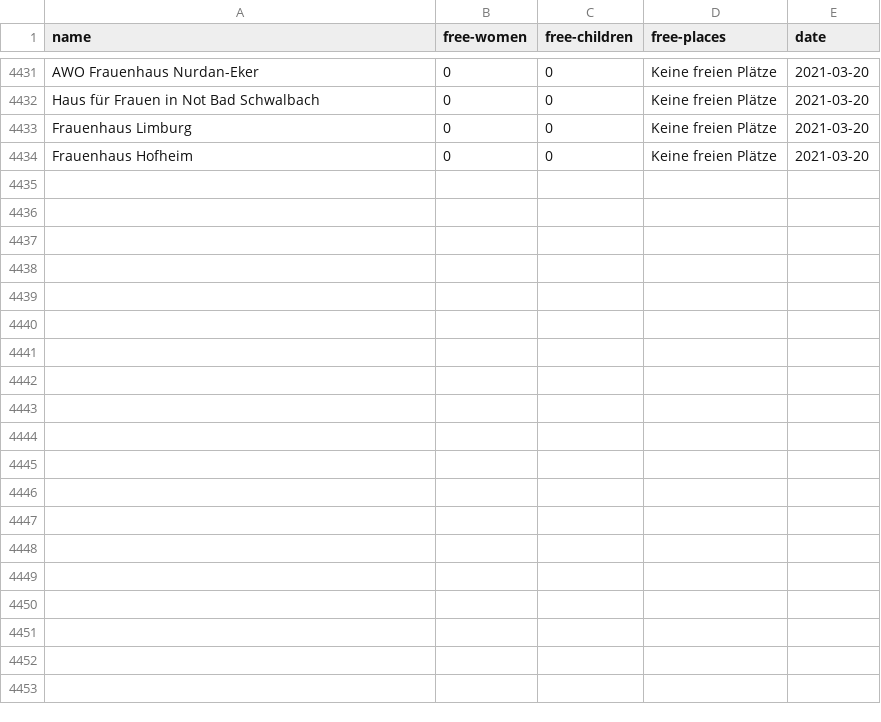
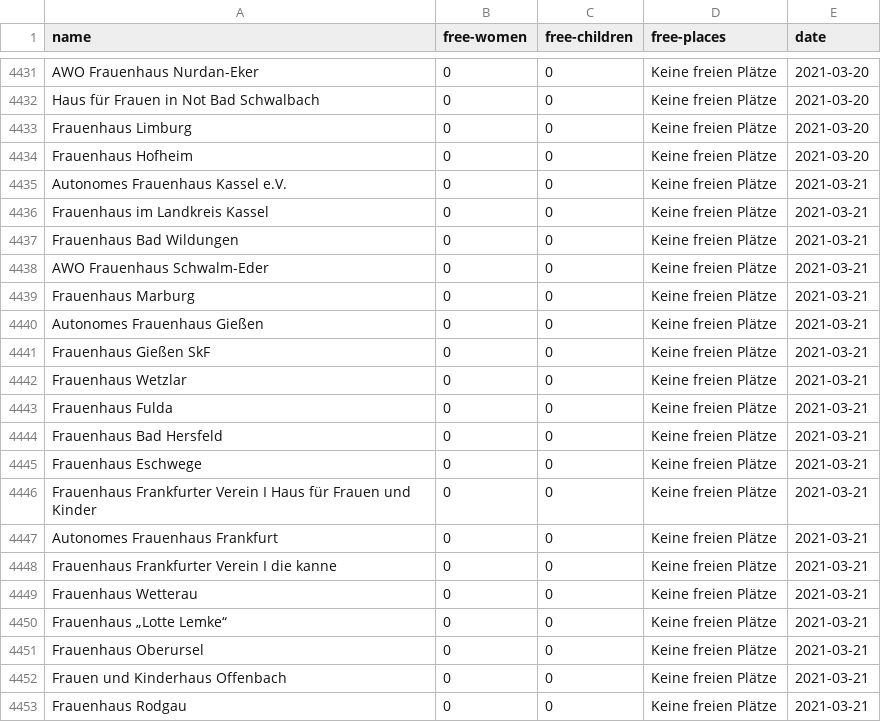
Before and after one commit to maxdonheiser/stoplight-scraper, a CSV file: data/he.csv, drawn as a sheet; only a part is shown, gaps mark what is left out; the diff covers the shown part only; the diff names each change by its address in the sheet, - before the commit and + after, or states it on an @@ line.

```diff
--- a/data/he.csv
+++ b/data/he.csv
+row 4435: Autonomes Frauenhaus Kassel e.V. | 0 | 0 | Keine freien Plätze | 2021-03-21
+row 4436: Frauenhaus im Landkreis Kassel | 0 | 0 | Keine freien Plätze | 2021-03-21
+row 4437: Frauenhaus Bad Wildungen | 0 | 0 | Keine freien Plätze | 2021-03-21
+row 4438: AWO Frauenhaus Schwalm-Eder | 0 | 0 | Keine freien Plätze | 2021-03-21
+row 4439: Frauenhaus Marburg | 0 | 0 | Keine freien Plätze | 2021-03-21
+row 4440: Autonomes Frauenhaus Gießen | 0 | 0 | Keine freien Plätze | 2021-03-21
+row 4441: Frauenhaus Gießen SkF | 0 | 0 | Keine freien Plätze | 2021-03-21
+row 4442: Frauenhaus Wetzlar | 0 | 0 | Keine freien Plätze | 2021-03-21
+row 4443: Frauenhaus Fulda | 0 | 0 | Keine freien Plätze | 2021-03-21
+row 4444: Frauenhaus Bad Hersfeld | 0 | 0 | Keine freien Plätze | 2021-03-21
+row 4445: Frauenhaus Eschwege | 0 | 0 | Keine freien Plätze | 2021-03-21
+row 4446: Frauenhaus Frankfurter Verein I Haus für Frauen und Kinder | 0 | 0 | Keine freien Plätze | 2021-03-21
+row 4447: Autonomes Frauenhaus Frankfurt | 0 | 0 | Keine freien Plätze | 2021-03-21
+row 4448: Frauenhaus Frankfurter Verein I die kanne | 0 | 0 | Keine freien Plätze | 2021-03-21
+row 4449: Frauenhaus Wetterau | 0 | 0 | Keine freien Plätze | 2021-03-21
+row 4450: Frauenhaus „Lotte Lemke“ | 0 | 0 | Keine freien Plätze | 2021-03-21
+row 4451: Frauenhaus Oberursel | 0 | 0 | Keine freien Plätze | 2021-03-21
+row 4452: Frauen und Kinderhaus Offenbach | 0 | 0 | Keine freien Plätze | 2021-03-21
+row 4453: Frauenhaus Rodgau | 0 | 0 | Keine freien Plätze | 2021-03-21
```
Also changed, not shown: 12 added rows elsewhere in this file, data/mv.csv, data/nrw.csv.
